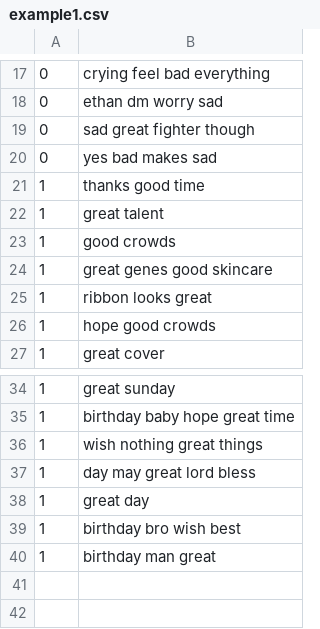
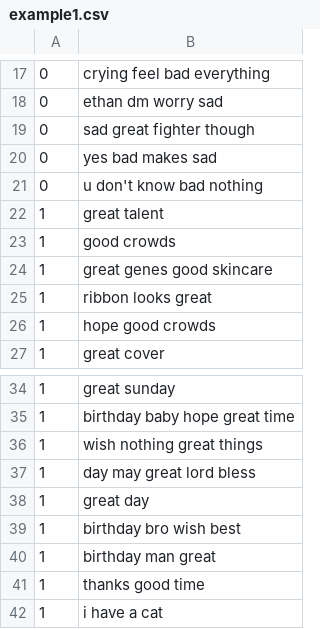
Before and after one commit to Kath17/SentimentAnalysis, a CSV file: example1.csv, drawn as a sheet; only a part is shown, gaps mark what is left out.

```diff
--- a/example1.csv
+++ b/example1.csv
@@ -20,3 +20,3 @@
 0,yes bad makes sad
-1,thanks good time
+0,u don't know bad nothing
 1,great talent
@@ -40 +40,3 @@
 1,birthday man great
+1,thanks good time
+1, i have a cat
```
Also changed, not shown: 2 other files.
